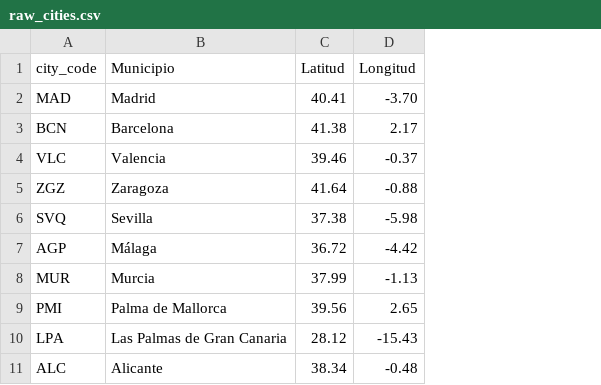
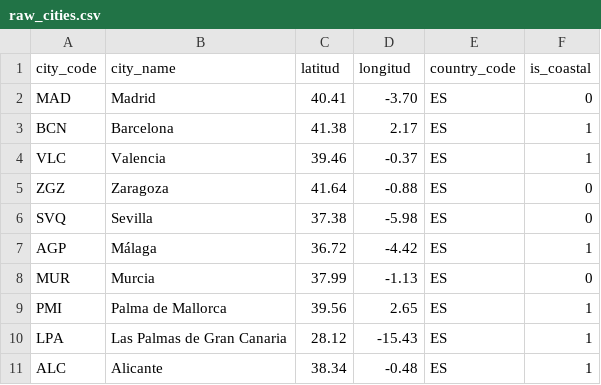
Before and after one commit to AlvaroM99/spanish_capital_cities, a CSV file: raw_cities.csv, drawn as a sheet; only a part is shown; the diff names each change by its address in the sheet, - before the commit and + after, or states it on an @@ line.

Commit message:
Add files via upload

```diff
--- a/raw_cities.csv
+++ b/raw_cities.csv
+column E (country_code), rows 2-11: all ES
+column F (is_coastal), rows 2-11: 0 | 1 | 1 | 0 | 0 | 1 | 0 | 1 | 1 | 1
-B1: Municipio
+B1: city_name
-C1: Latitud
+C1: latitud
-D1: Longitud
+D1: longitud
```
